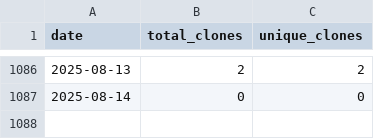
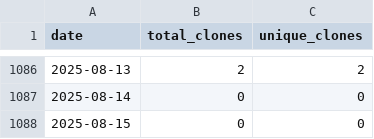
Before and after one commit to wumphlett/COMP-3220, a CSV file: .traffic/clones.csv, drawn as a sheet; only a part is shown, gaps mark what is left out; the diff names each change by its address in the sheet, - before the commit and + after, or states it on an @@ line.

Commit message:
Updating repository traffic

```diff
--- a/.traffic/clones.csv
+++ b/.traffic/clones.csv
+row 1088: 2025-08-15 | 0 | 0
```
Also changed, not shown: .traffic/views.csv, 3 other files.
